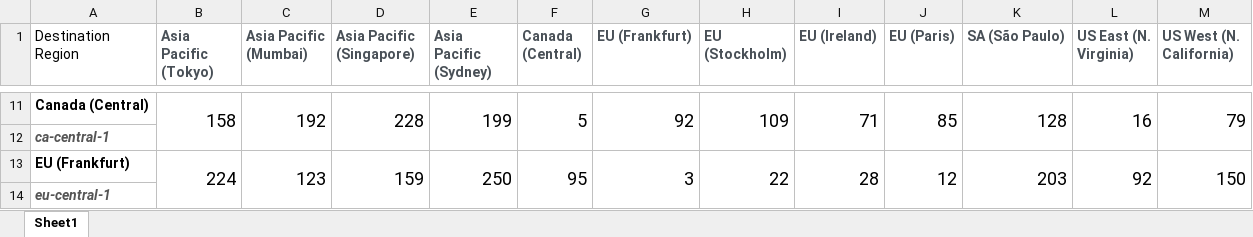
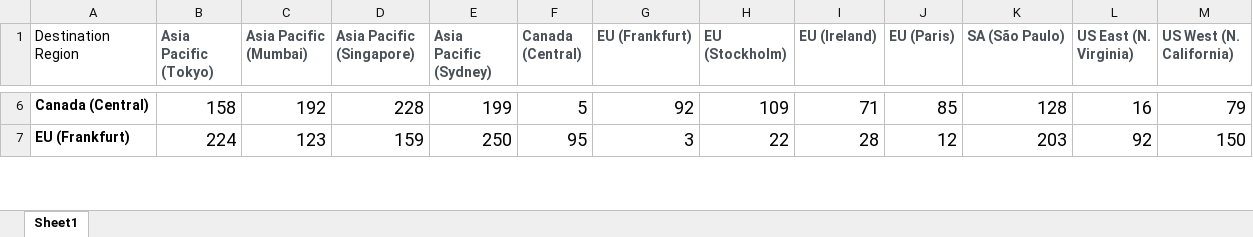
Before and after one commit to elbatista/flexcast, an Excel workbook: wan/awscloudping-lat.xlsx, sheet Sheet1, drawn as a sheet; only a part is shown, gaps mark what is left out; values as stored, in another font and other column widths than the file's, no borders; removed rows and columns are numbered as before the commit, all else as after; the diff covers the shown part only; the diff names each change by its address in the sheet, - before the commit and + after, or states it on an @@ line.

```diff
--- a/wan/awscloudping-lat.xlsx (sheet Sheet1)
+++ b/wan/awscloudping-lat.xlsx (sheet Sheet1)
-B11:B12 merged
-C11:C12 merged
-D11:D12 merged
-E11:E12 merged
-F11:F12 merged
-G11:G12 merged
-H11:H12 merged
-I11:I12 merged
-J11:J12 merged
-K11:K12 merged
-L11:L12 merged
-M11:M12 merged
-row 12: ca-central-1
-B13:B14 merged
-C13:C14 merged
-D13:D14 merged
-E13:E14 merged
-F13:F14 merged
-G13:G14 merged
-H13:H14 merged
-I13:I14 merged
-J13:J14 merged
-K13:K14 merged
-L13:L14 merged
-M13:M14 merged
-row 14: eu-central-1
```
Also changed, not shown: 11 removed rows and merged cells elsewhere in this sheet, 33 other files.
